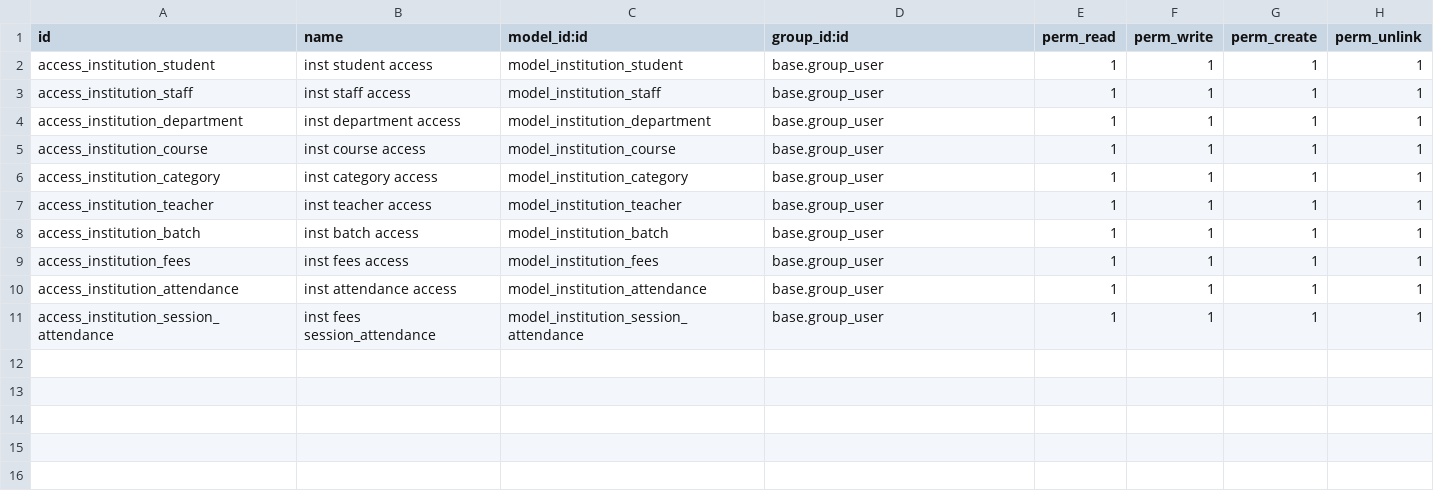
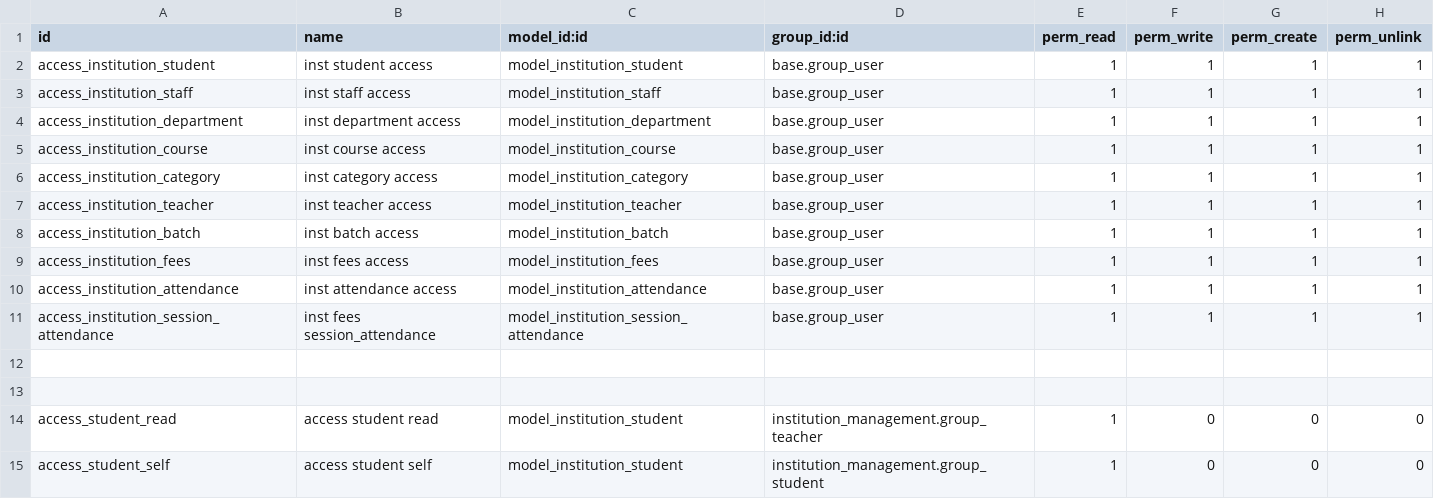
Before and after one commit to Aysha-001/institution_management, a CSV file: institution_management/security/ir.model.access.csv, drawn as a sheet.

Commit message:
access rights for teacher and student

```diff
--- a/institution_management/security/ir.model.access.csv
+++ b/institution_management/security/ir.model.access.csv
@@ -11 +11,5 @@ access_institution_attendance,inst attendance access,model_institution_attendanc
 access_institution_session_attendance,inst fees session_attendance,model_institution_session_attendance,base.group_user,1,1,1,1
+
+
+access_student_read,access student read,model_institution_student,institution_management.group_teacher,1,0,0,0
+access_student_self,access student self,model_institution_student,institution_management.group_student,1,0,0,0
```
Also changed, not shown: 7 other files.
